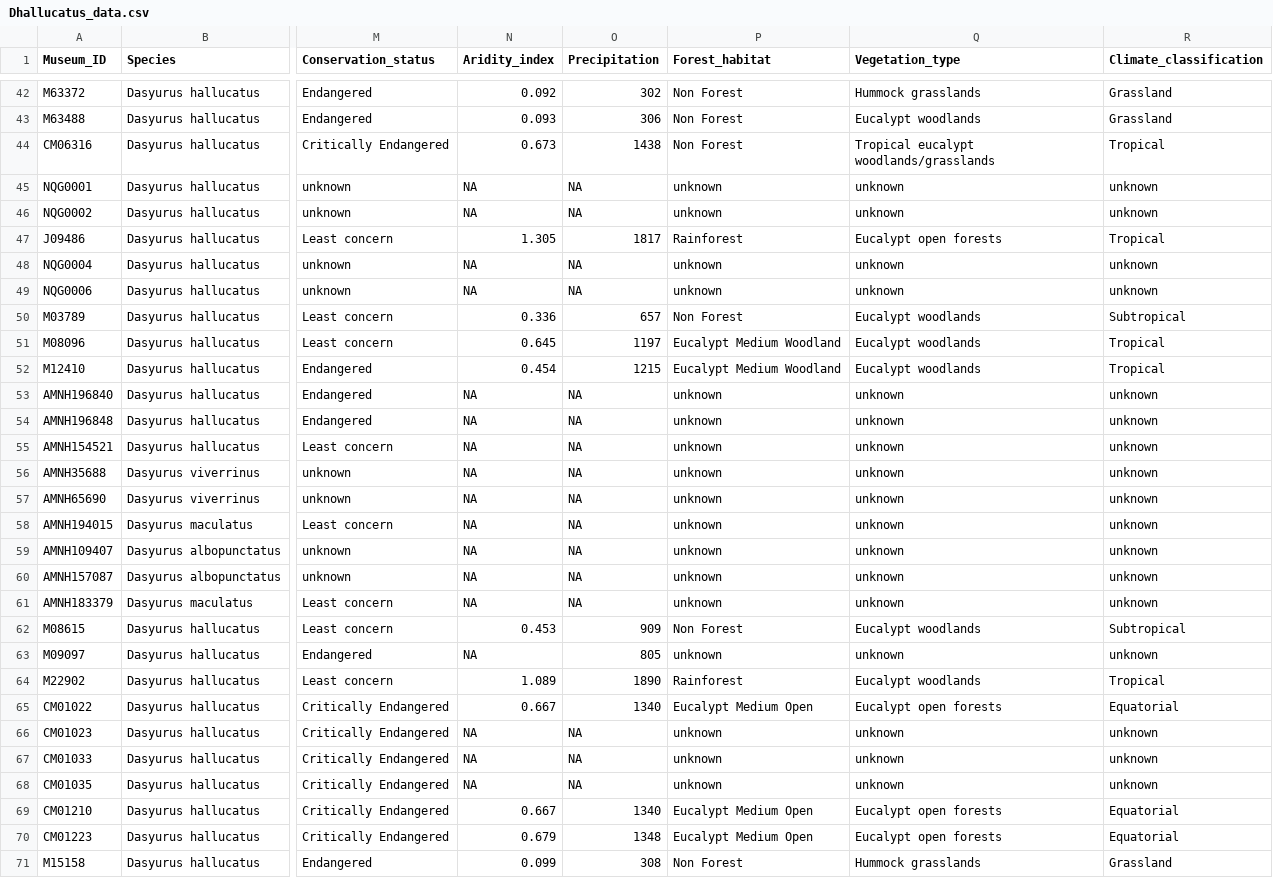
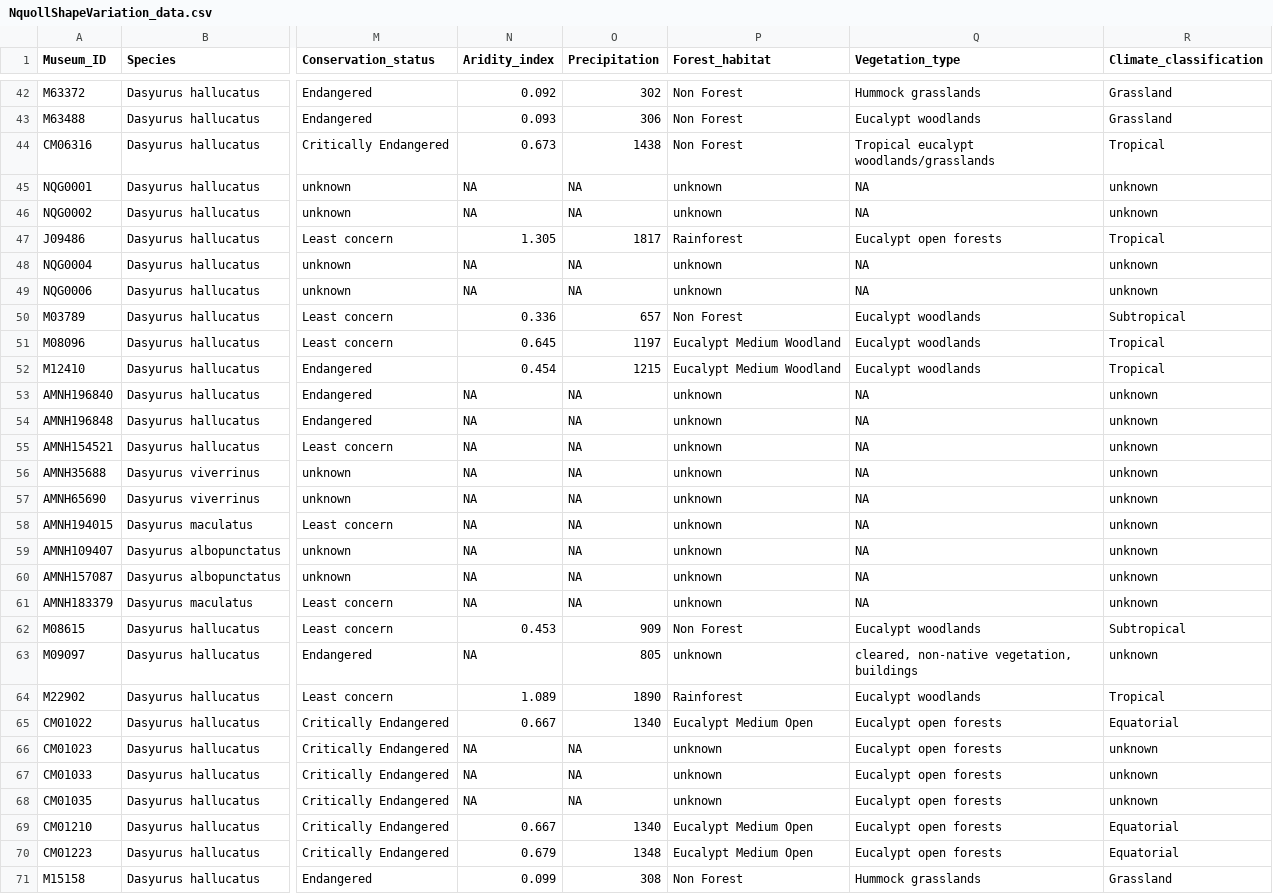
Before and after one commit to pietroviama/Viacavaetal_Dhallucatus, a CSV file: Data/NquollShapeVariation_data.csv (was Data/Dhallucatus_data.csv), drawn as a sheet; only a part is shown, gaps mark what is left out; the diff covers the shown part only; the diff names each change by its address in the sheet, - before the commit and + after, or states it on an @@ line.

```diff
--- a/Data/Dhallucatus_data.csv
+++ b/Data/NquollShapeVariation_data.csv
-Q45:Q46 (Vegetation_type): unknown
+Q45:Q46 (Vegetation_type): NA
-Q48:Q49 (Vegetation_type): unknown
+Q48:Q49 (Vegetation_type): NA
-Q53:Q61 (Vegetation_type): unknown
+Q53:Q61 (Vegetation_type): NA
-Q63 (Vegetation_type): unknown
+Q63 (Vegetation_type): cleared, non-native vegetation, buildings
-Q66:Q68 (Vegetation_type): unknown
+Q66:Q68 (Vegetation_type): Eucalypt open forests
```
Also changed, not shown: 31 edited cells elsewhere in this file, 5 other files.
